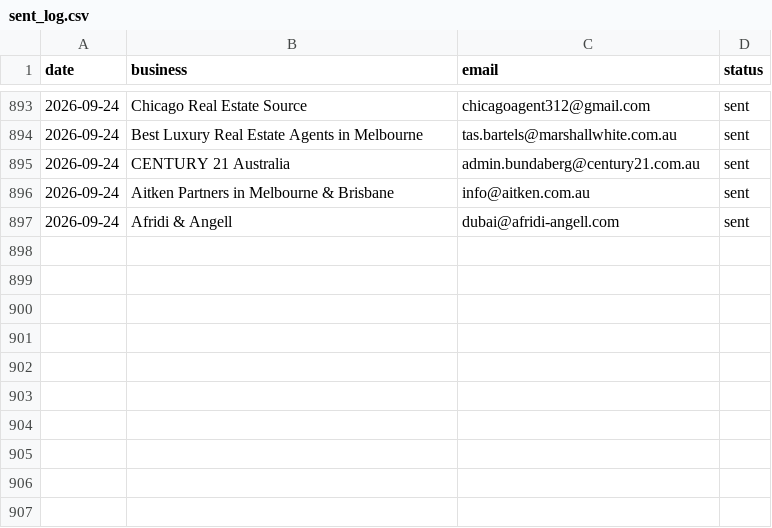
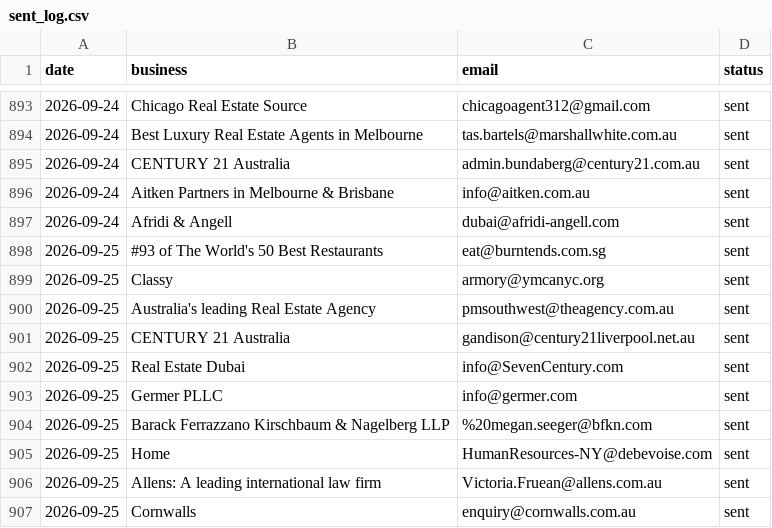
Before and after one commit to Tarunjit45/Cold-Email-Outreah-bot, a CSV file: sent_log.csv, drawn as a sheet; only a part is shown, gaps mark what is left out; the diff names each change by its address in the sheet, - before the commit and + after, or states it on an @@ line.

```diff
--- a/sent_log.csv
+++ b/sent_log.csv
+row 898: 2026-09-25 | #93 of The World's 50 Best Restaurants | eat@burntends.com.sg | sent
+row 899: 2026-09-25 | Classy | armory@ymcanyc.org | sent
+row 900: 2026-09-25 | Australia's leading Real Estate Agency | pmsouthwest@theagency.com.au | sent
+row 901: 2026-09-25 | CENTURY 21 Australia | gandison@century21liverpool.net.au | sent
+row 902: 2026-09-25 | Real Estate Dubai | info@SevenCentury.com | sent
+row 903: 2026-09-25 | Germer PLLC | info@germer.com | sent
+row 904: 2026-09-25 | Barack Ferrazzano Kirschbaum & Nagelberg LLP | %20megan.seeger@bfkn.com | sent
+row 905: 2026-09-25 | Home | HumanResources-NY@debevoise.com | sent
+row 906: 2026-09-25 | Allens: A leading international law firm | Victoria.Fruean@allens.com.au | sent
+row 907: 2026-09-25 | Cornwalls | enquiry@cornwalls.com.au | sent
```
